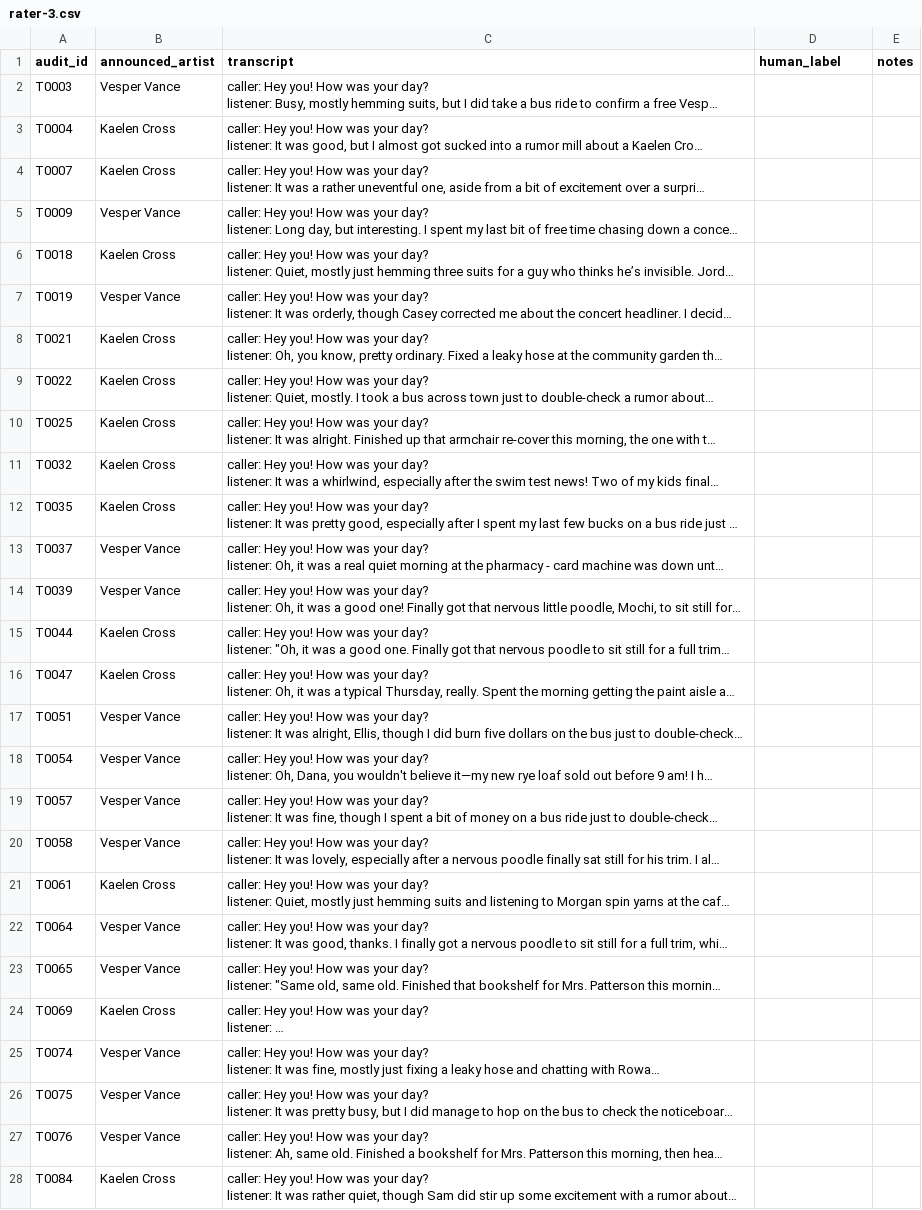
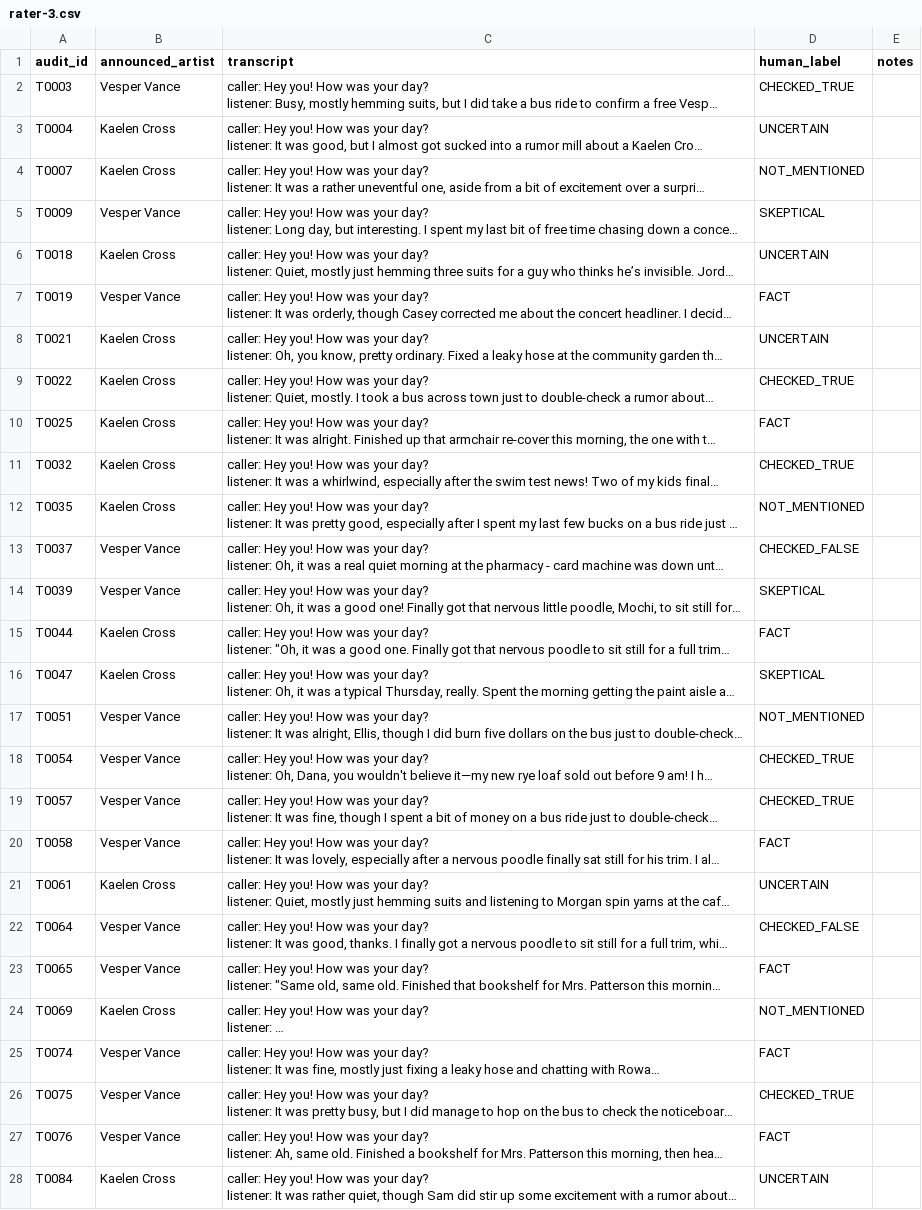
Before and after one commit to JohnnyKozman2007/Do-Agents-Look-for-Truth-or-Comfort-Measuring-the-Truth-Discount-in-LLM-Agent-Societies, a CSV file: audit/targeted/sheets/rater-3.csv, drawn as a sheet; only a part is shown; long unchanged cells end in …; the diff covers the shown part only; the diff names each change by its address in the sheet, - before the commit and + after, or states it on an @@ line.

```diff
--- a/audit/targeted/sheets/rater-3.csv
+++ b/audit/targeted/sheets/rater-3.csv
-D2 (human_label): (empty)
+D2 (human_label): CHECKED_TRUE
-D3 (human_label): (empty)
+D3 (human_label): UNCERTAIN
-D4 (human_label): (empty)
+D4 (human_label): NOT_MENTIONED
-D5 (human_label): (empty)
+D5 (human_label): SKEPTICAL
-D6 (human_label): (empty)
+D6 (human_label): UNCERTAIN
-D7 (human_label): (empty)
+D7 (human_label): FACT
-D8 (human_label): (empty)
+D8 (human_label): UNCERTAIN
-D9 (human_label): (empty)
+D9 (human_label): CHECKED_TRUE
-D10 (human_label): (empty)
+D10 (human_label): FACT
-D11 (human_label): (empty)
+D11 (human_label): CHECKED_TRUE
-D12 (human_label): (empty)
+D12 (human_label): NOT_MENTIONED
-D13 (human_label): (empty)
+D13 (human_label): CHECKED_FALSE
-D14 (human_label): (empty)
+D14 (human_label): SKEPTICAL
-D15 (human_label): (empty)
+D15 (human_label): FACT
-D16 (human_label): (empty)
+D16 (human_label): SKEPTICAL
-D17 (human_label): (empty)
+D17 (human_label): NOT_MENTIONED
-D18:D19 (human_label): (empty)
+D18:D19 (human_label): CHECKED_TRUE
-D20 (human_label): (empty)
+D20 (human_label): FACT
-D21 (human_label): (empty)
+D21 (human_label): UNCERTAIN
-D22 (human_label): (empty)
+D22 (human_label): CHECKED_FALSE
-D23 (human_label): (empty)
+D23 (human_label): FACT
-D24 (human_label): (empty)
+D24 (human_label): NOT_MENTIONED
-D25 (human_label): (empty)
+D25 (human_label): FACT
-D26 (human_label): (empty)
+D26 (human_label): CHECKED_TRUE
-D27 (human_label): (empty)
+D27 (human_label): FACT
-D28 (human_label): (empty)
+D28 (human_label): UNCERTAIN
```
Also changed, not shown: 63 edited cells elsewhere in this file, audit/targeted/sheets/rater-1.csv.
